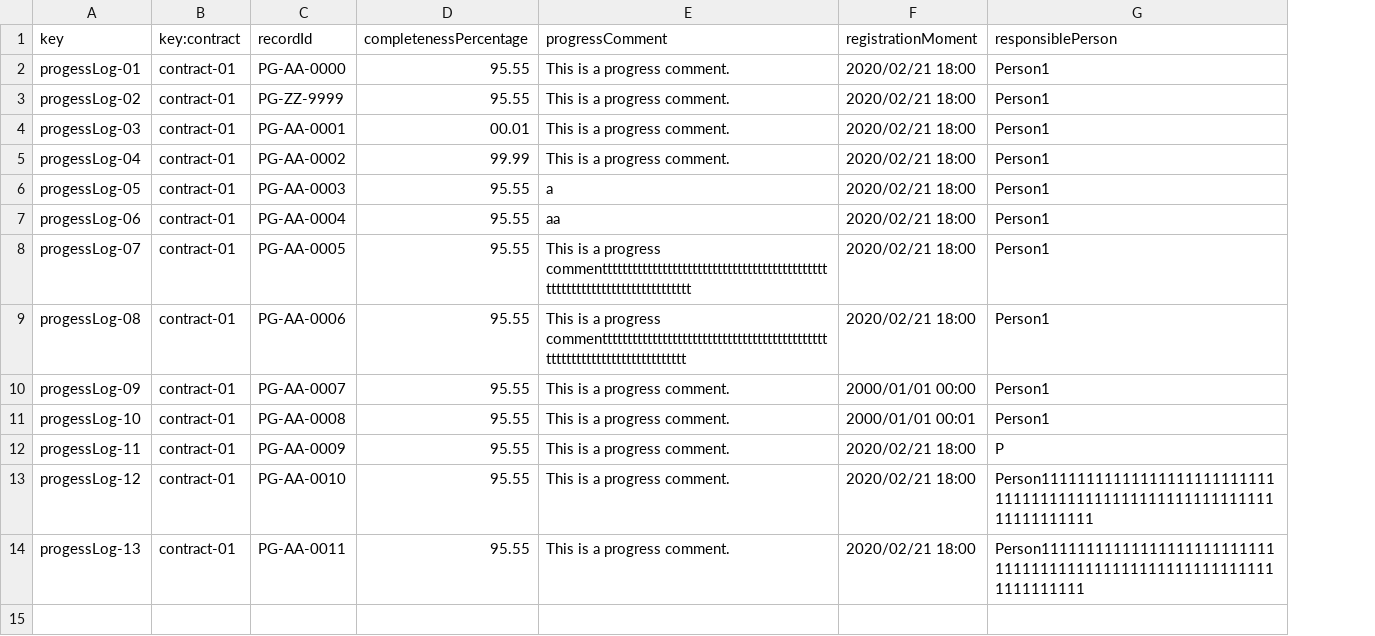
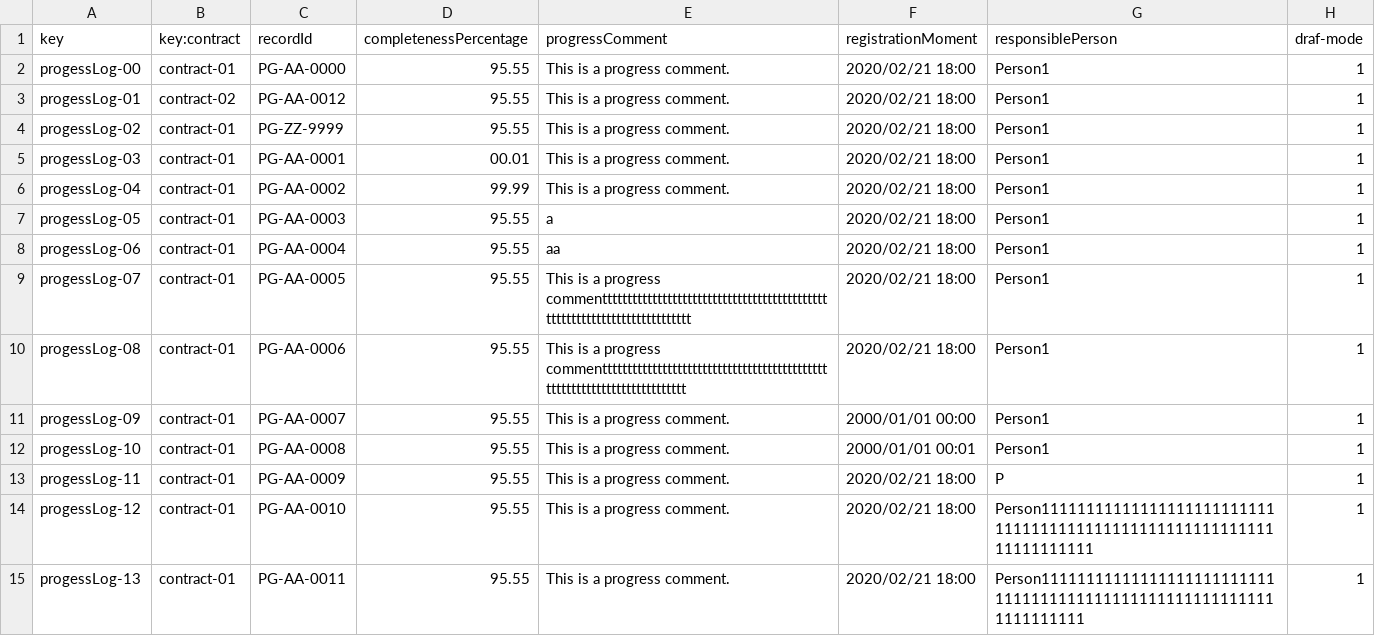
Before and after one commit to pabpergas/DP2, a CSV file: src/main/webapp/WEB-INF/resources/sample-data/ProgressLog.csv, drawn as a sheet; addresses are those after the commit; the diff names each change by its address in the sheet, - before the commit and + after, or states it on an @@ line.

```diff
--- a/src/main/webapp/WEB-INF/resources/sample-data/ProgressLog.csv
+++ b/src/main/webapp/WEB-INF/resources/sample-data/ProgressLog.csv
+column H (draf-mode), rows 3-15: all 1
+row 2: progessLog-00 | contract-01 | PG-AA-0000 | 95.55 | This is a progress comment. | 2020/02/21 18:00 | Person1 | 1
-B3 (key:contract): contract-01
+B3 (key:contract): contract-02
-C3 (recordId): PG-AA-0000
+C3 (recordId): PG-AA-0012
```
Also changed, not shown: src/main/webapp/WEB-INF/resources/sample-data/contract.csv, 24 other files.
